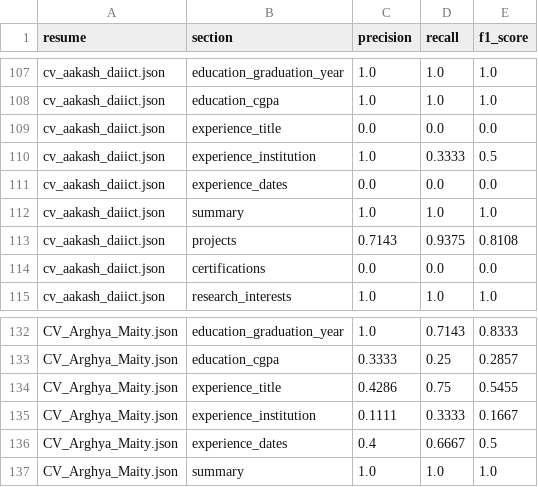
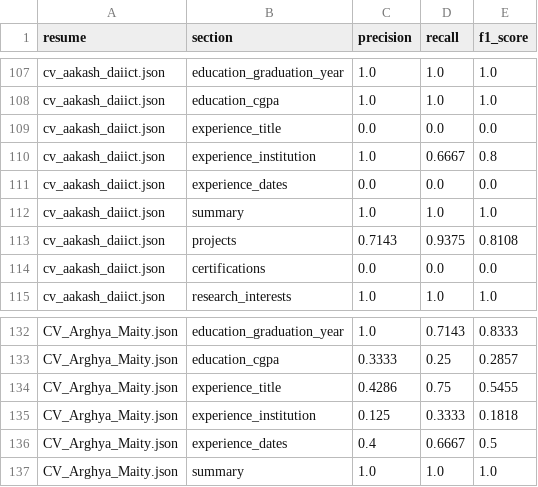
Before and after one commit to shrey-sp4/NLU-Based-Resume-Information-Extraction-and-Recruitment-System, a CSV file: output/evaluation/section_metrics.csv, drawn as a sheet; only a part is shown, gaps mark what is left out; the diff covers the shown part only.

```diff
--- a/output/evaluation/section_metrics.csv
+++ b/output/evaluation/section_metrics.csv
@@ -109,3 +109,3 @@ cv_aakash_daiict.json,education_cgpa,1.0,1.0,1.0
 cv_aakash_daiict.json,experience_title,0.0,0.0,0.0
-cv_aakash_daiict.json,experience_institution,1.0,0.3333,0.5
+cv_aakash_daiict.json,experience_institution,1.0,0.6667,0.8
 cv_aakash_daiict.json,experience_dates,0.0,0.0,0.0
@@ -134,3 +134,3 @@ CV_Arghya_Maity.json,education_cgpa,0.3333,0.25,0.2857
 CV_Arghya_Maity.json,experience_title,0.4286,0.75,0.5455
-CV_Arghya_Maity.json,experience_institution,0.1111,0.3333,0.1667
+CV_Arghya_Maity.json,experience_institution,0.125,0.3333,0.1818
 CV_Arghya_Maity.json,experience_dates,0.4,0.6667,0.5
```
Also changed, not shown: 25 edited cells elsewhere in this file, 24 other files.
